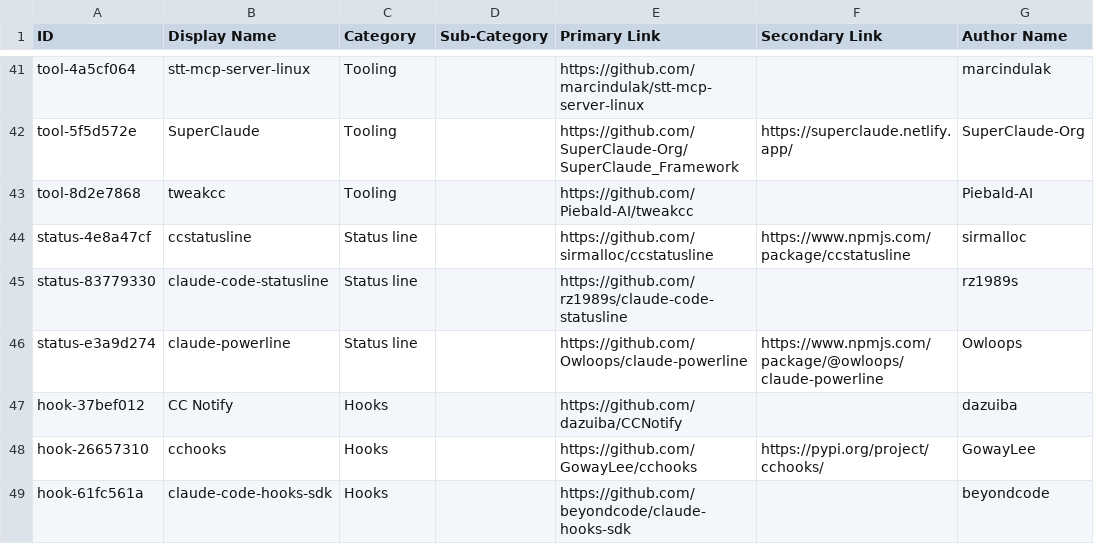
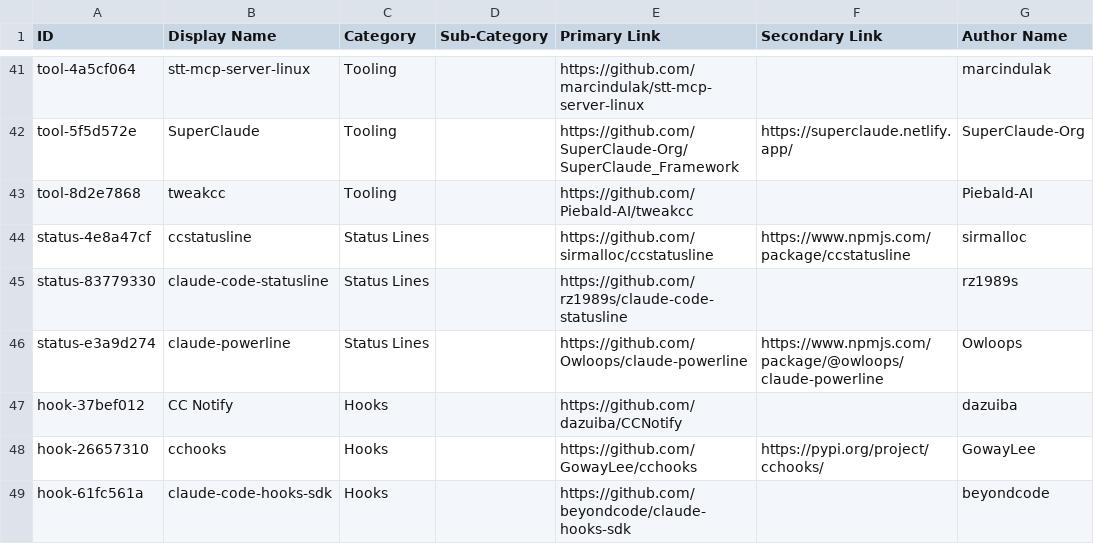
Before and after one commit to thedotmack/awesome-claude-code, a CSV file: THE_RESOURCES_TABLE.csv, drawn as a sheet; only a part is shown, gaps mark what is left out; the diff names each change by its address in the sheet, - before the commit and + after, or states it on an @@ line.

```diff
--- a/THE_RESOURCES_TABLE.csv
+++ b/THE_RESOURCES_TABLE.csv
-C44:C46 (Category): Status line
+C44:C46 (Category): Status Lines
```
Also changed, not shown: 7 other files.
